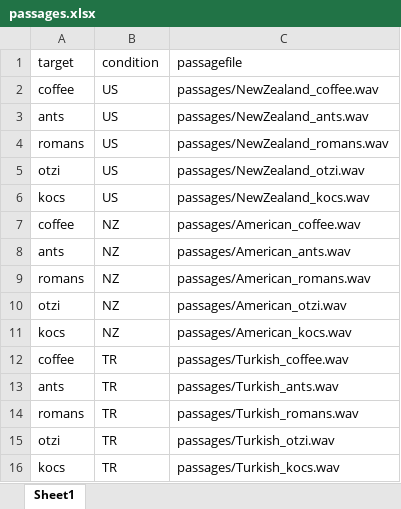
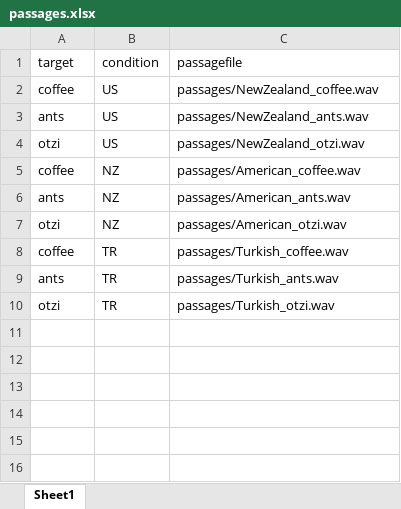
Before and after one commit to ajnafkertesz/Accents, an Excel workbook: passages.xlsx, sheet Sheet1, drawn as a sheet; values as stored, in another font and other column widths than the file's, no borders; the diff names each change by its address in the sheet, - before the commit and + after, or states it on an @@ line.

```diff
--- a/passages.xlsx (sheet Sheet1)
+++ b/passages.xlsx (sheet Sheet1)
-row 4: romans | US | passages/NewZealand_romans.wav
-row 6: kocs | US | passages/NewZealand_kocs.wav
-row 9: romans | NZ | passages/American_romans.wav
-row 11: kocs | NZ | passages/American_kocs.wav
-row 14: romans | TR | passages/Turkish_romans.wav
-row 16: kocs | TR | passages/Turkish_kocs.wav
```
Also changed, not shown: formulas that keep their value, words.xlsx.
